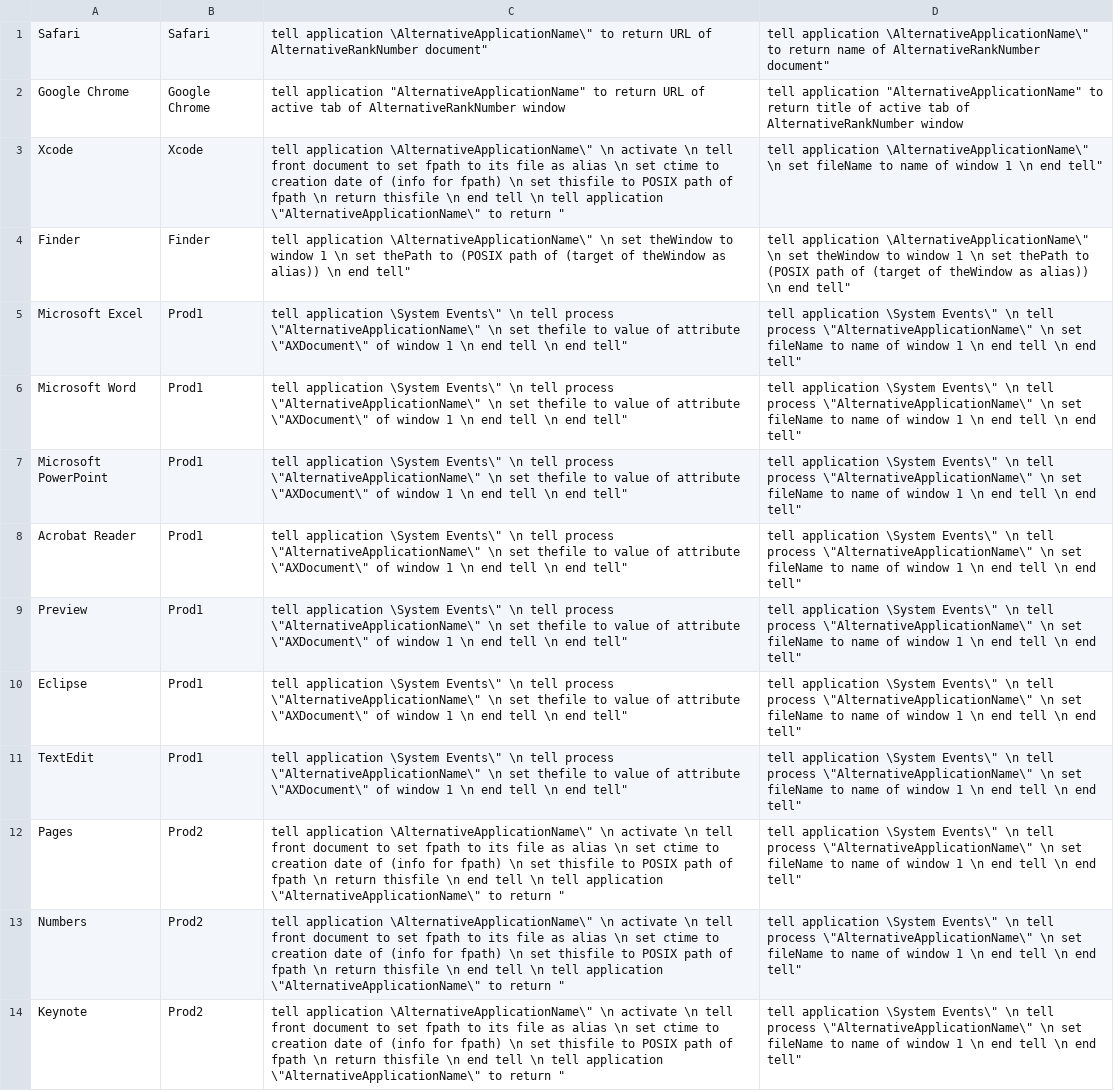
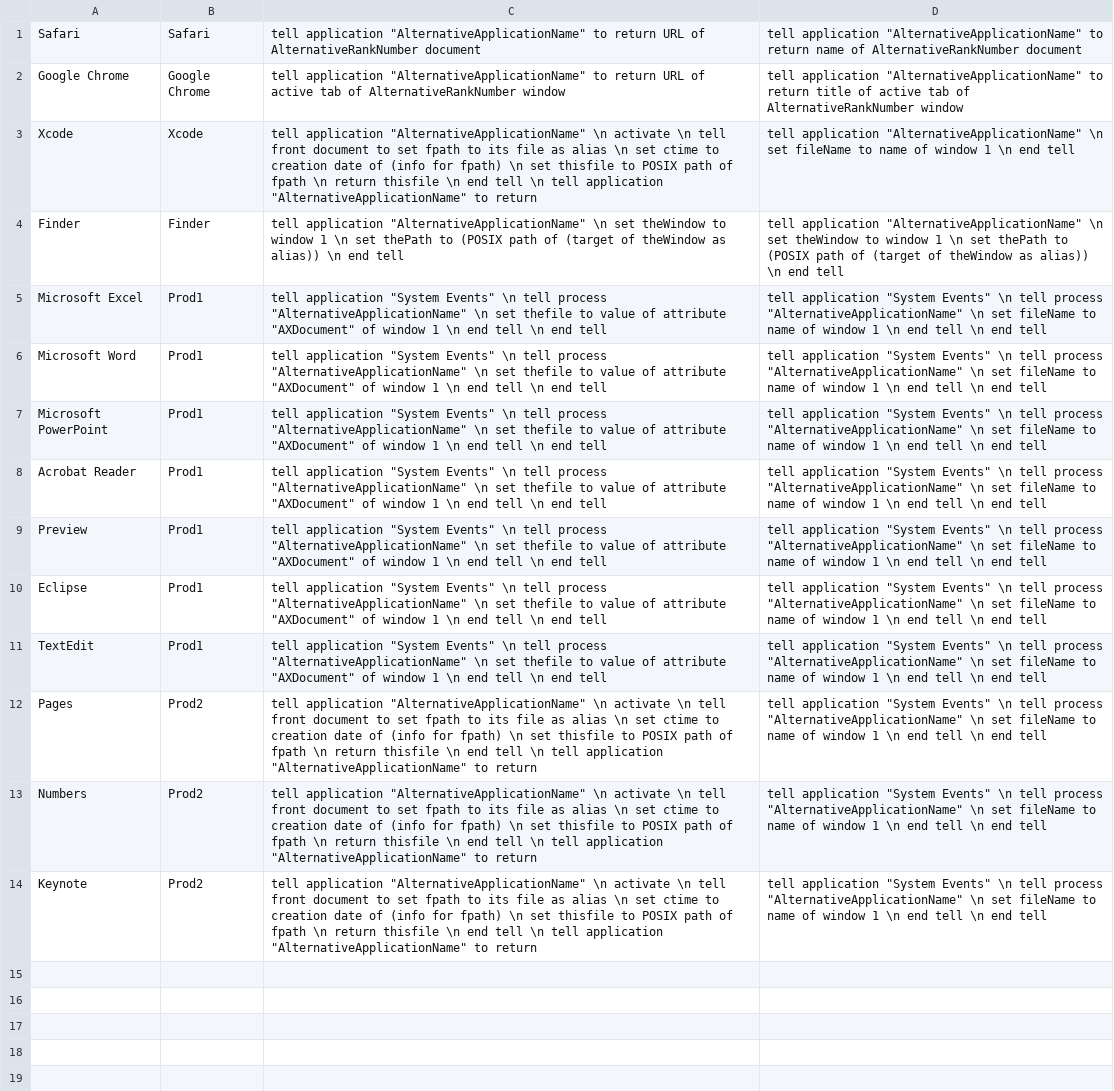
Before and after one commit to DonghanHu/Scrapbook_With_Server, a CSV file: ScrapbookMenuBar/ScrapbookMenuBar/AppleScripts.csv, drawn as a sheet; the diff names each change by its address in the sheet, - before the commit and + after, or states it on an @@ line.

```diff
--- a/ScrapbookMenuBar/ScrapbookMenuBar/AppleScripts.csv
+++ b/ScrapbookMenuBar/ScrapbookMenuBar/AppleScripts.csv
-C1: tell application \AlternativeApplicationName\" to return URL of AlternativeRankNumber document"
+C1: tell application "AlternativeApplicationName" to return URL of AlternativeRankNumber document
-D1: tell application \AlternativeApplicationName\" to return name of AlternativeRankNumber document"
+D1: tell application "AlternativeApplicationName" to return name of AlternativeRankNumber document
-C3: tell application \AlternativeApplicationName\" \n activate \n tell front document to set fpath to its file as alias \n set ctime to creation date of (info for fpath) \n set thisfile to POSIX path of fpath \n return thisfile \n end tell \n tell application \"AlternativeApplicationName\" to return "
+C3: tell application "AlternativeApplicationName" \n activate \n tell front document to set fpath to its file as alias \n set ctime to creation date of (info for fpath) \n set thisfile to POSIX path of fpath \n return thisfile \n end tell \n tell application "AlternativeApplicationName" to return
-D3: tell application \AlternativeApplicationName\" \n set fileName to name of window 1 \n end tell"
+D3: tell application "AlternativeApplicationName" \n set fileName to name of window 1 \n end tell
-C4: tell application \AlternativeApplicationName\" \n set theWindow to window 1 \n set thePath to (POSIX path of (target of theWindow as alias)) \n end tell"
+C4: tell application "AlternativeApplicationName" \n set theWindow to window 1 \n set thePath to (POSIX path of (target of theWindow as alias)) \n end tell
-D4: tell application \AlternativeApplicationName\" \n set theWindow to window 1 \n set thePath to (POSIX path of (target of theWindow as alias)) \n end tell"
+D4: tell application "AlternativeApplicationName" \n set theWindow to window 1 \n set thePath to (POSIX path of (target of theWindow as alias)) \n end tell
-C5:C11: tell application \System Events\" \n tell process \"AlternativeApplicationName\" \n set thefile to value of attribute \"AXDocument\" of window 1 \n end tell \n end tell"
+C5:C11: tell application "System Events" \n tell process "AlternativeApplicationName" \n set thefile to value of attribute "AXDocument" of window 1 \n end tell \n end tell
-D5:D14: tell application \System Events\" \n tell process \"AlternativeApplicationName\" \n set fileName to name of window 1 \n end tell \n end tell"
+D5:D14: tell application "System Events" \n tell process "AlternativeApplicationName" \n set fileName to name of window 1 \n end tell \n end tell
-C12:C14: tell application \AlternativeApplicationName\" \n activate \n tell front document to set fpath to its file as alias \n set ctime to creation date of (info for fpath) \n set thisfile to POSIX path of fpath \n return thisfile \n end tell \n tell application \"AlternativeApplicationName\" to return "
+C12:C14: tell application "AlternativeApplicationName" \n activate \n tell front document to set fpath to its file as alias \n set ctime to creation date of (info for fpath) \n set thisfile to POSIX path of fpath \n return thisfile \n end tell \n tell application "AlternativeApplicationName" to return
```
Also changed, not shown: 6 other files.
